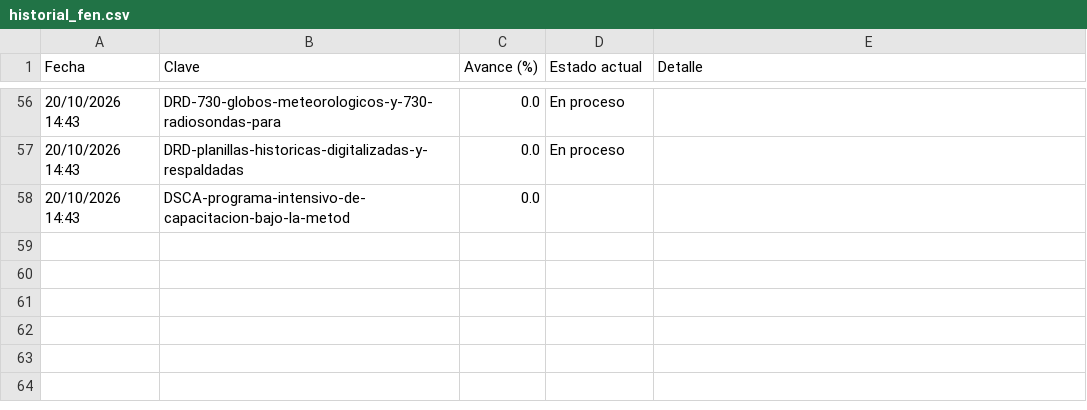
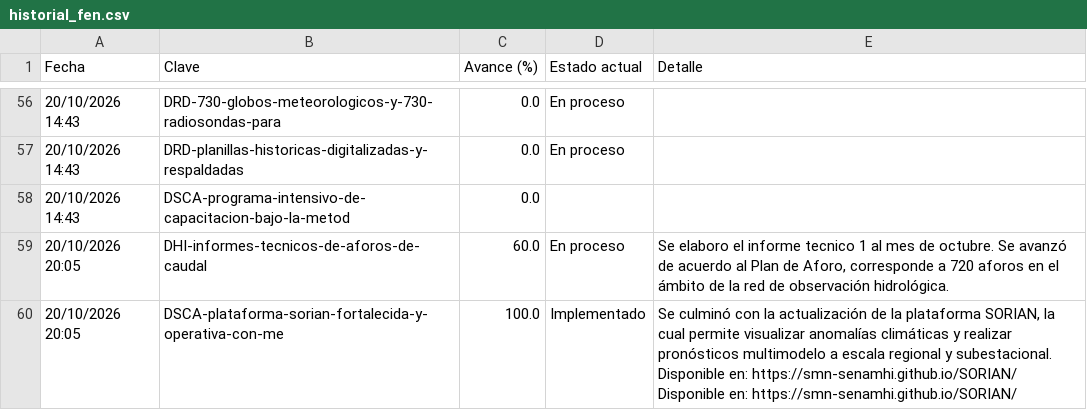
Before and after one commit to andresffigueroaa-blip/seguimiento-100dias-senamhi, a CSV file: datos/historial_fen.csv, drawn as a sheet; only a part is shown, gaps mark what is left out.

```diff
--- a/datos/historial_fen.csv
+++ b/datos/historial_fen.csv
@@ -58 +58,3 @@
 20/10/2026 14:43,DSCA-programa-intensivo-de-capacitacion-bajo-la-metod,0.0,,
+20/10/2026 20:05,DHI-informes-tecnicos-de-aforos-de-caudal,60.0,En proceso,"Se elaboro el informe tecnico 1 al mes de octubre. Se avanzó de acuerdo al Plan de Aforo, corresponde a 720 aforos en el ámbito de la red de observación hidrológica."
+20/10/2026 20:05,DSCA-plataforma-sorian-fortalecida-y-operativa-con-me,100.0,Implementado,"Se culminó con la actualización de la plataforma SORIAN, la cual permite visualizar anomalías climáticas y realizar pronósticos multimodelo a escala regional y subestacional. Disponible en: https://smn-senamhi.github.io/SORIAN/ Disponible en: https://smn-senamhi.github.io/SORIAN/"
```
